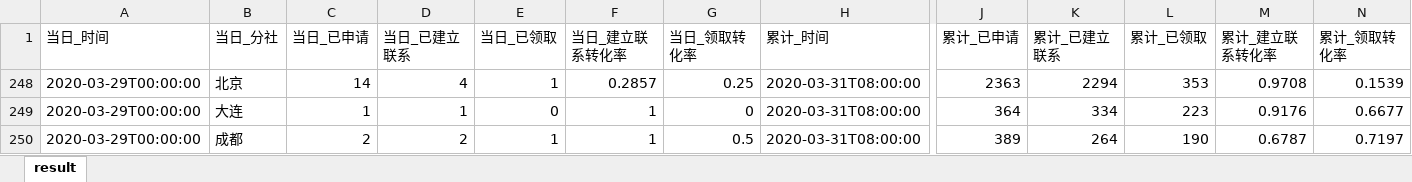
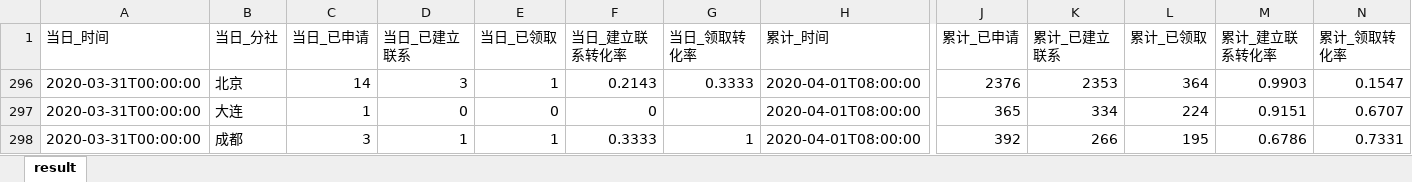
Before and after one commit to BestJoker/pandasDemo, an Excel workbook: data/漏斗数据.xlsx, sheet result, drawn as a sheet; only a part is shown, gaps mark what is left out; values as stored, in another font and other column widths than the file's, no borders; addresses are those after the commit; the diff covers the shown part only; the diff names each change by its address in the sheet, - before the commit and + after, or states it on an @@ line.

```diff
--- a/data/漏斗数据.xlsx (sheet result)
+++ b/data/漏斗数据.xlsx (sheet result)
-A296:A298 (当日_时间): 2020-03-29T00:00:00
+A296:A298 (当日_时间): 2020-03-31T00:00:00
-D296 (当日_已建立联系): 4
+D296 (当日_已建立联系): 3
-F296 (当日_建立联系转化率): 0.2857
+F296 (当日_建立联系转化率): 0.2143
-G296 (当日_领取转化率): 0.25
+G296 (当日_领取转化率): 0.3333
-H296:H298 (累计_时间): 2020-03-31T08:00:00
+H296:H298 (累计_时间): 2020-04-01T08:00:00
-J296 (累计_已申请): 2363
+J296 (累计_已申请): 2376
-K296 (累计_已建立联系): 2294
+K296 (累计_已建立联系): 2353
-L296 (累计_已领取): 353
+L296 (累计_已领取): 364
-M296 (累计_建立联系转化率): 0.9708
+M296 (累计_建立联系转化率): 0.9903
-N296 (累计_领取转化率): 0.1539
+N296 (累计_领取转化率): 0.1547
-D297 (当日_已建立联系): 1
+D297 (当日_已建立联系): 0
-F297 (当日_建立联系转化率): 1
+F297 (当日_建立联系转化率): 0
-G297 (当日_领取转化率): 0
+G297 (当日_领取转化率): (empty)
-J297 (累计_已申请): 364
+J297 (累计_已申请): 365
-L297 (累计_已领取): 223
+L297 (累计_已领取): 224
-M297 (累计_建立联系转化率): 0.9176
+M297 (累计_建立联系转化率): 0.9151
-N297 (累计_领取转化率): 0.6677
+N297 (累计_领取转化率): 0.6707
-C298 (当日_已申请): 2
+C298 (当日_已申请): 3
-D298 (当日_已建立联系): 2
+D298 (当日_已建立联系): 1
-F298 (当日_建立联系转化率): 1
+F298 (当日_建立联系转化率): 0.3333
-G298 (当日_领取转化率): 0.5
+G298 (当日_领取转化率): 1
-J298 (累计_已申请): 389
+J298 (累计_已申请): 392
-K298 (累计_已建立联系): 264
+K298 (累计_已建立联系): 266
-L298 (累计_已领取): 190
+L298 (累计_已领取): 195
-M298 (累计_建立联系转化率): 0.6787
+M298 (累计_建立联系转化率): 0.6786
-N298 (累计_领取转化率): 0.7197
+N298 (累计_领取转化率): 0.7331
```
Also changed, not shown: 210 edited cells elsewhere in this sheet, hidden cells, data/学习数据.xlsx, data/日报汇总数据.xlsx, 2 other files.
